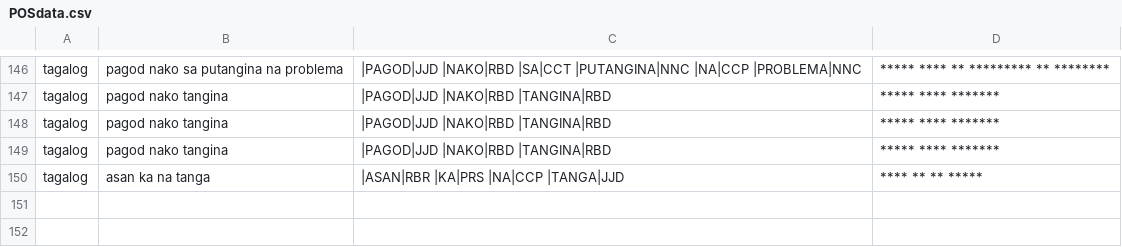
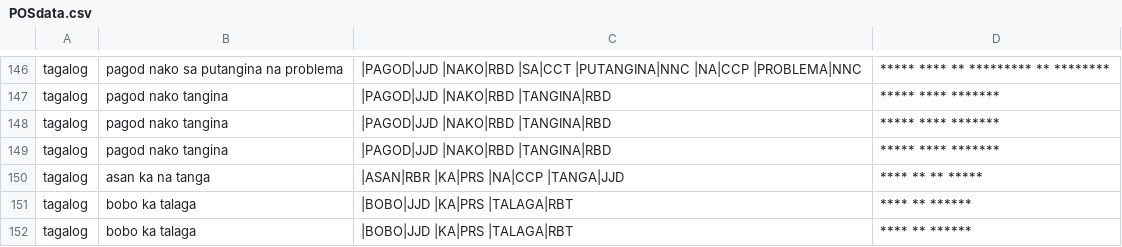
Before and after one commit to lalanglarano/TAKLUBAN-FILIPINO-NATIVE-LANGUAGE-PROFANE-DETECTION, a CSV file: POSdata.csv, drawn as a sheet; only a part is shown, gaps mark what is left out.

```diff
--- a/POSdata.csv
+++ b/POSdata.csv
@@ -150 +150,3 @@ tagalog,pagod nako tangina,|PAGOD|JJD |NAKO|RBD |TANGINA|RBD,***** **** *******
 tagalog,asan ka na tanga,|ASAN|RBR |KA|PRS |NA|CCP |TANGA|JJD,**** ** ** *****
+tagalog,bobo ka talaga,|BOBO|JJD |KA|PRS |TALAGA|RBT,**** ** ******
+tagalog,bobo ka talaga,|BOBO|JJD |KA|PRS |TALAGA|RBT,**** ** ******
```
Also changed, not shown: 2 other files.
